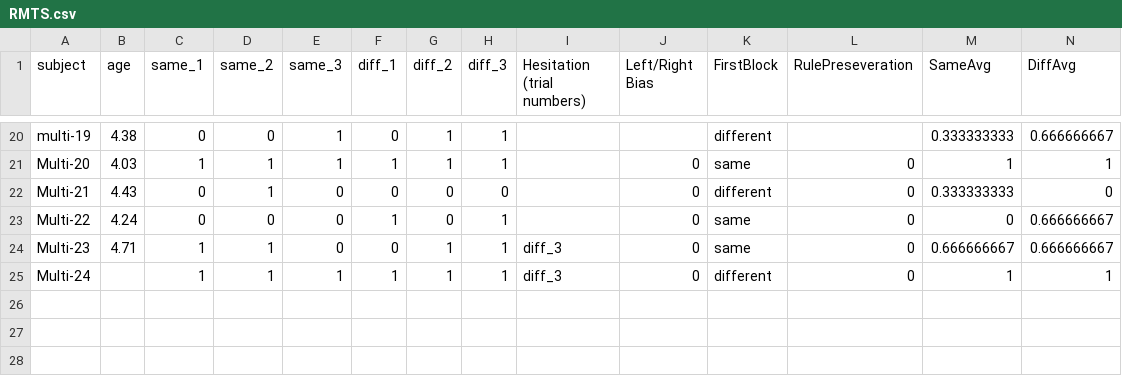
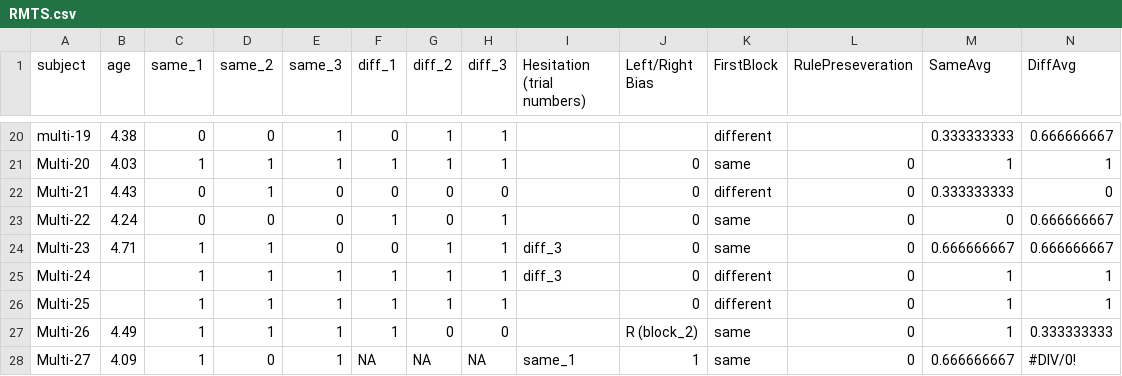
Before and after one commit to langcog/multirmts, a CSV file: data/RMTS.csv, drawn as a sheet; only a part is shown, gaps mark what is left out; rows hold the shown columns only; the diff covers the shown part only; the diff names each change by its address in the sheet, - before the commit and + after, or states it on an @@ line.

```diff
--- a/data/RMTS.csv
+++ b/data/RMTS.csv
+row 26: Multi-25 |  | 1 | 1 | 1 | 1 | 1 | 1 |  | 0 | different | 0 | 1 | 1
+row 27: Multi-26 | 4.49 | 1 | 1 | 1 | 1 | 0 | 0 |  | R (block_2) | same | 0 | 1 | 0.333333333
+row 28: Multi-27 | 4.09 | 1 | 0 | 1 | NA | NA | NA | same_1 | 1 | same | 0 | 0.666666667 | #DIV/0!
```
Also changed, not shown: 3 added rows and 5 edited cells elsewhere in this file, 5 other files.
